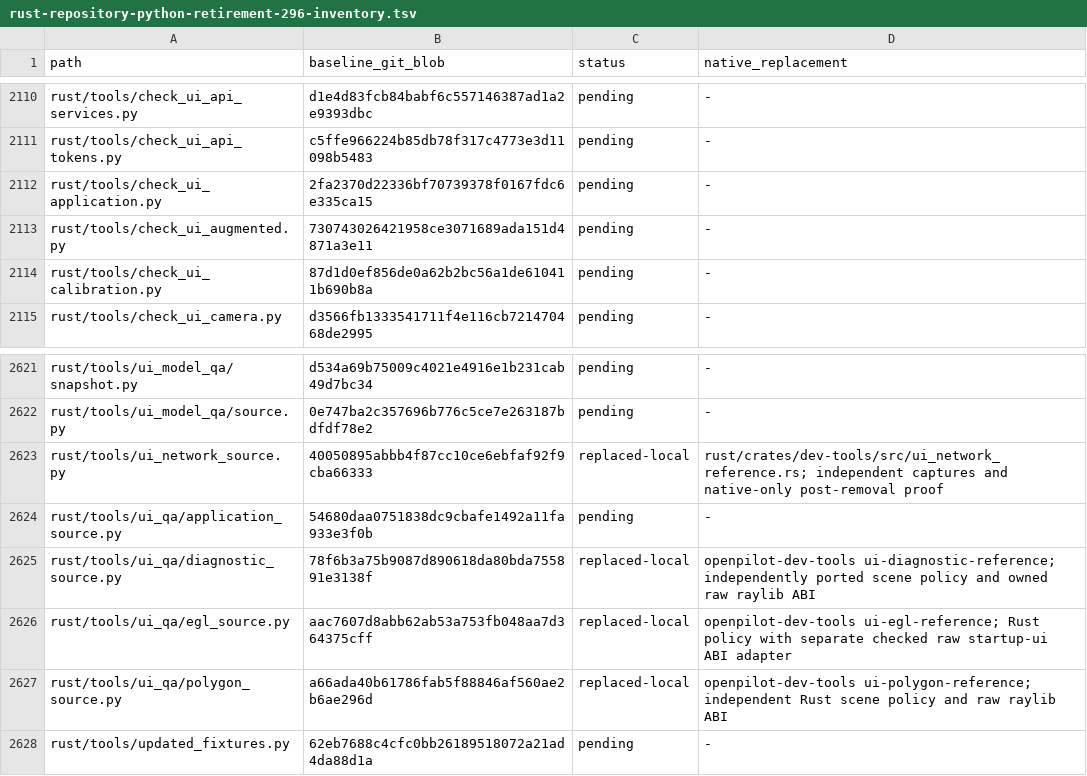
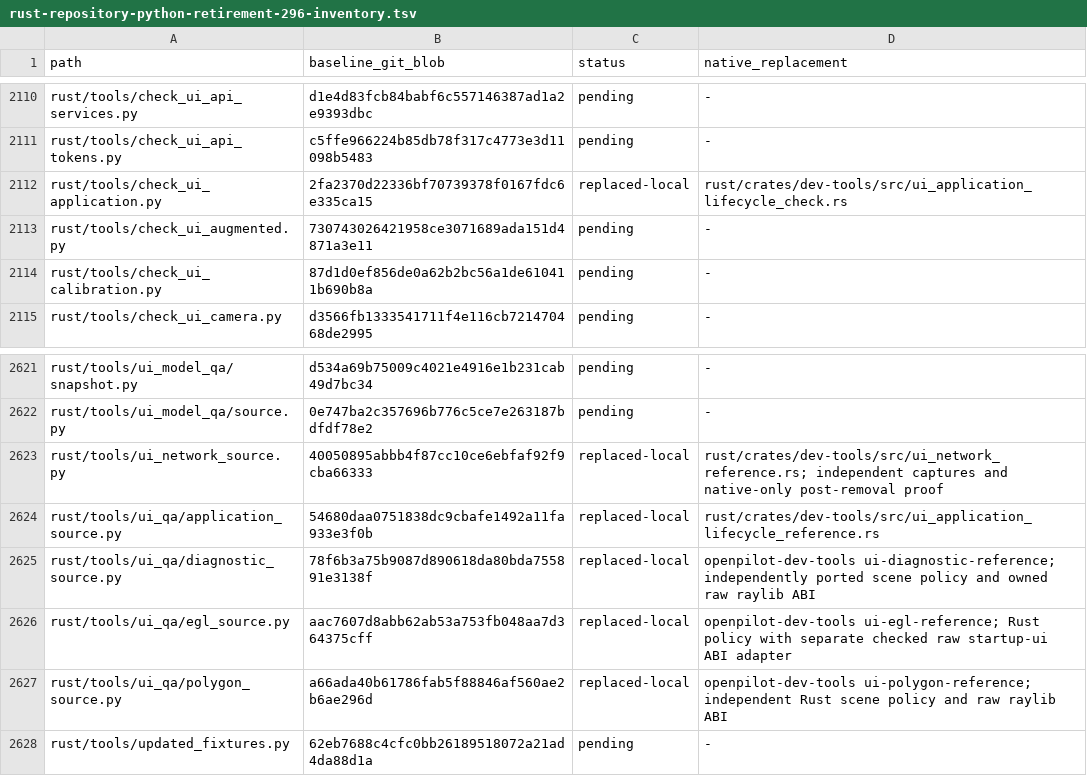
Before and after one commit to bin9208/openpilot-rust, a TSV file: docs/naver/rust-repository-python-retirement-296-inventory.tsv, drawn as a sheet; only a part is shown, gaps mark what is left out.

Commit message:
feat(dev-tools): retire Python UI lifecycle validation tools (#296)

```diff
--- a/docs/naver/rust-repository-python-retirement-296-inventory.tsv
+++ b/docs/naver/rust-repository-python-retirement-296-inventory.tsv
@@ -2111,3 +2111,3 @@ rust/tools/check_ui_api_services.py	d1e4d83fcb84babf6c557146387ad1a2e9393dbc	pen
 rust/tools/check_ui_api_tokens.py	c5ffe966224b85db78f317c4773e3d11098b5483	pending	-
-rust/tools/check_ui_application.py	2fa2370d22336bf70739378f0167fdc6e335ca15	pending	-
+rust/tools/check_ui_application.py	2fa2370d22336bf70739378f0167fdc6e335ca15	replaced-local	rust/crates/dev-tools/src/ui_application_lifecycle_check.rs
 rust/tools/check_ui_augmented.py	730743026421958ce3071689ada151d4871a3e11	pending	-
@@ -2623,3 +2623,3 @@ rust/tools/ui_model_qa/source.py	0e747ba2c357696b776c5ce7e263187bdfdf78e2	pendin
 rust/tools/ui_network_source.py	40050895abbb4f87cc10ce6ebfaf92f9cba66333	replaced-local	rust/crates/dev-tools/src/ui_network_reference.rs; independent captures and native-only post-removal proof
-rust/tools/ui_qa/application_source.py	54680daa0751838dc9cbafe1492a11fa933e3f0b	pending	-
+rust/tools/ui_qa/application_source.py	54680daa0751838dc9cbafe1492a11fa933e3f0b	replaced-local	rust/crates/dev-tools/src/ui_application_lifecycle_reference.rs
 rust/tools/ui_qa/diagnostic_source.py	78f6b3a75b9087d890618da80bda755891e3138f	replaced-local	openpilot-dev-tools ui-diagnostic-reference; independently ported scene policy and owned raw raylib ABI
```
Also changed, not shown: 54 other files.
